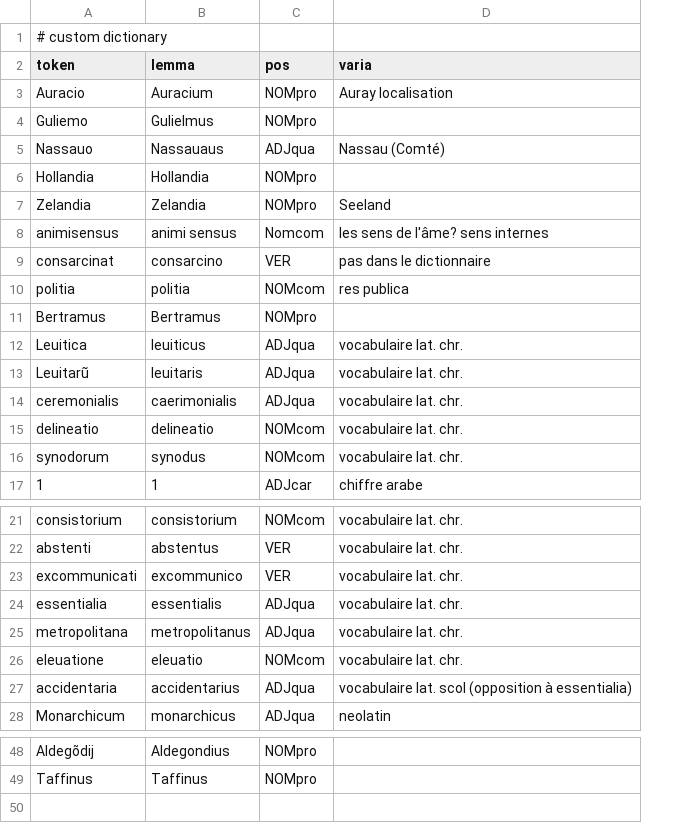
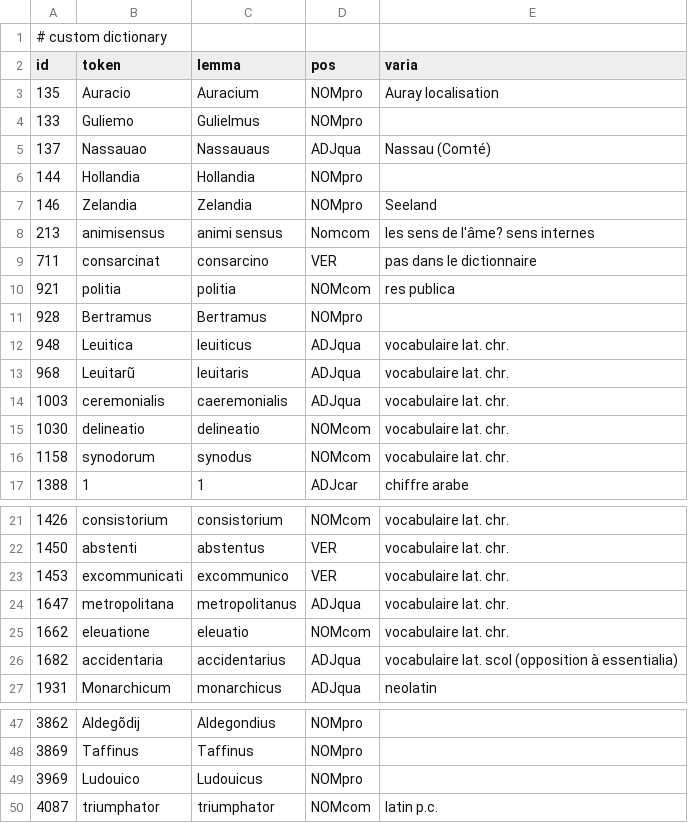
Before and after one commit to FourbeFlo/Lemmatisation, a CSV file: Dictionary.csv, drawn as a sheet; only a part is shown, gaps mark what is left out; removed rows and columns are numbered as before the commit, all else as after; the diff names each change by its address in the sheet, - before the commit and + after, or states it on an @@ line.

```diff
--- a/Dictionary.csv
+++ b/Dictionary.csv
+column A (id), row 1: # custom dictionary; rows 3-17: 135 | 133 | 137 | 144 | 146 | 213 | 711 | 921 | 928 | 948 | 968 | 1003 | 1030 | 1158 | 1388; rows 21-27: 1426 | 1450 | 1453 | 1647 | 1662 | 1682 | 1931; rows 47-48: 3862 | 3869
-B1 (token): # custom dictionary
+B1 (token): (empty)
-B5 (token): Nassauo
+B5 (token): Nassauao
-C14 (lemma): caerimonialis
+C14 (lemma): caeremonialis
-row 24: essentialia | essentialis | ADJqua | vocabulaire lat. chr.
+row 49: 3969 | Ludouico | Ludouicus | NOMpro
+row 50: 4087 | triumphator | triumphator | NOMcom | latin p.c.
```
Also changed, not shown: 1 other file.
